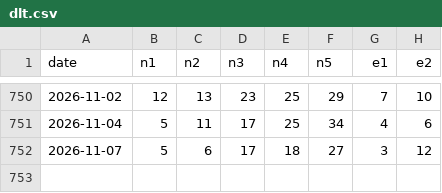
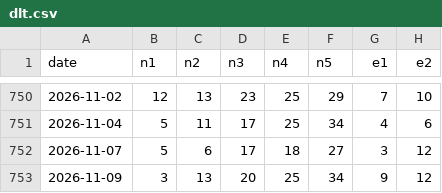
Before and after one commit to yumenghu55-png/caipiao, a CSV file: data/dlt.csv, drawn as a sheet; only a part is shown, gaps mark what is left out; the diff names each change by its address in the sheet, - before the commit and + after, or states it on an @@ line.

```diff
--- a/data/dlt.csv
+++ b/data/dlt.csv
+row 753: 2026-11-09 | 3 | 13 | 20 | 25 | 34 | 9 | 12
```
Also changed, not shown: data/bonoloto.csv, data/fc3d.csv, 1 other file.
